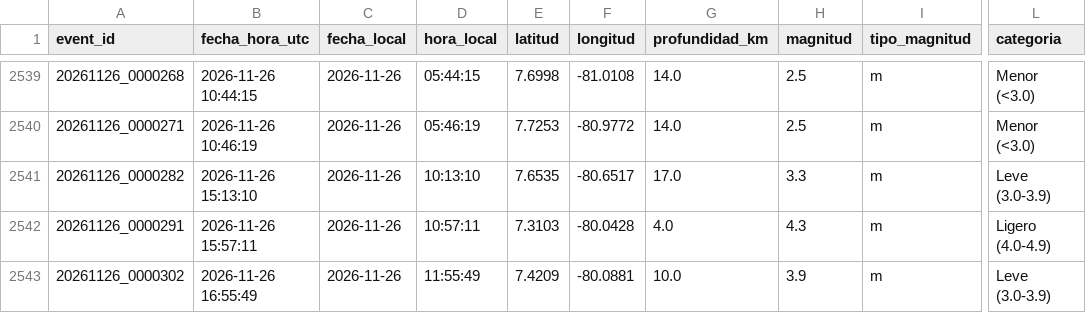
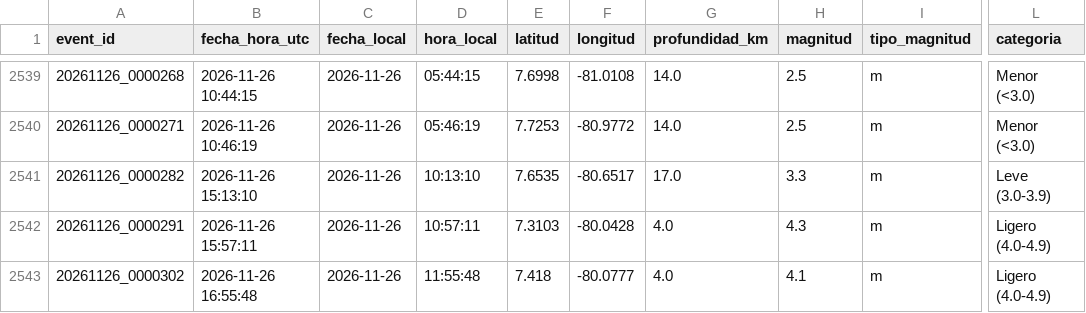
Before and after one commit to Margelinho/sismos-panama, a CSV file: data/sismos.csv, drawn as a sheet; only a part is shown, gaps mark what is left out; the diff names each change by its address in the sheet, - before the commit and + after, or states it on an @@ line.

```diff
--- a/data/sismos.csv
+++ b/data/sismos.csv
-B2543 (fecha_hora_utc): 2026-11-26 16:55:49
+B2543 (fecha_hora_utc): 2026-11-26 16:55:48
-D2543 (hora_local): 11:55:49
+D2543 (hora_local): 11:55:48
-E2543 (latitud): 7.4209
+E2543 (latitud): 7.418
-F2543 (longitud): -80.0881
+F2543 (longitud): -80.0777
-G2543 (profundidad_km): 10.0
+G2543 (profundidad_km): 4.0
-H2543 (magnitud): 3.9
+H2543 (magnitud): 4.1
-L2543 (categoria): Leve (3.0-3.9)
+L2543 (categoria): Ligero (4.0-4.9)
```
